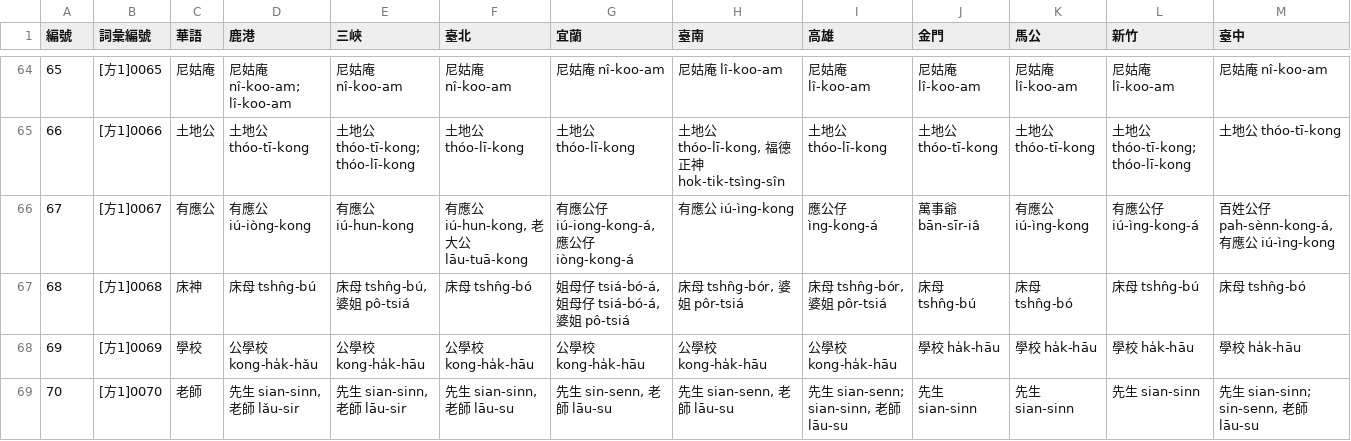
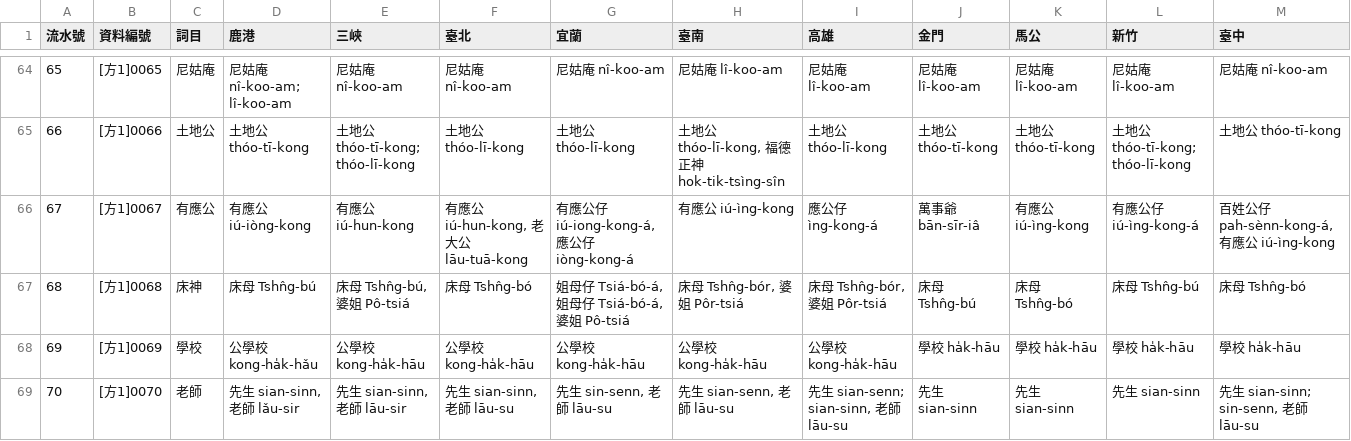
Before and after one commit to g0v/moedict-data-twblg, a CSV file: pua/詞彙方言差.csv, drawn as a sheet; only a part is shown, gaps mark what is left out; the diff covers the shown part only.

```diff
--- a/pua/詞彙方言差.csv
+++ b/pua/詞彙方言差.csv
@@ -1 +1 @@
-編號,詞彙編號,華語,鹿港,三峽,臺北,宜蘭,臺南,高雄,金門,馬公,新竹,臺中
+流水號,資料編號,詞目,鹿港,三峽,臺北,宜蘭,臺南,高雄,金門,馬公,新竹,臺中
@@ -66,3 +66,3 @@
 67,[方1]0067,有應公,有應公　iú-iòng-kong,有應公　iú-hun-kong,"有應公　iú-hun-kong, 老大公　lāu-tuā-kong","有應公仔　iú-iong-kong-á, 應公仔　iòng-kong-á",有應公　iú-ìng-kong,應公仔　ìng-kong-á,萬事爺　bān-sīr-iâ,有應公　iú-ìng-kong,有應公仔　iú-ìng-kong-á,"百姓公仔　pah-sènn-kong-á, 有應公　iú-ìng-kong"
-68,[方1]0068,床神,床母　tshn̂g-bú,"床母　tshn̂g-bú, 婆姐　pô-tsiá",床母　tshn̂g-bó,"姐母仔　tsiá-bó-á, 姐母仔　tsiá-bó-á, 婆姐　pô-tsiá","床母　tshn̂g-bór, 婆姐　pôr-tsiá","床母　tshn̂g-bór, 婆姐　pôr-tsiá",床母　tshn̂g-bú,床母　tshn̂g-bó,床母　tshn̂g-bú,床母　tshn̂g-bó
+68,[方1]0068,床神,床母　Tshn̂g-bú,"床母　Tshn̂g-bú, 婆姐　Pô-tsiá",床母　Tshn̂g-bó,"姐母仔　Tsiá-bó-á, 姐母仔　Tsiá-bó-á, 婆姐　Pô-tsiá","床母　Tshn̂g-bór, 婆姐　Pôr-tsiá","床母　Tshn̂g-bór, 婆姐　Pôr-tsiá",床母　Tshn̂g-bú,床母　Tshn̂g-bó,床母　Tshn̂g-bú,床母　Tshn̂g-bó
 69,[方1]0069,學校,公學校　kong-ha̍k-hǎu,公學校　kong-ha̍k-hāu,公學校　kong-ha̍k-hāu,公學校　kong-ha̍k-hāu,公學校　kong-ha̍k-hāu,公學校　kong-ha̍k-hāu,學校　ha̍k-hāu,學校　ha̍k-hāu,學校　ha̍k-hāu,學校　ha̍k-hāu
```
Also changed, not shown: 11 edited cells elsewhere in this file, pua/詞目總檔.csv, pua/詞目總檔.屬性對照.csv, 7 other files.
